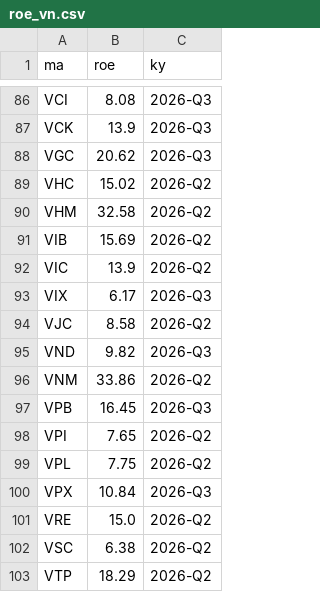
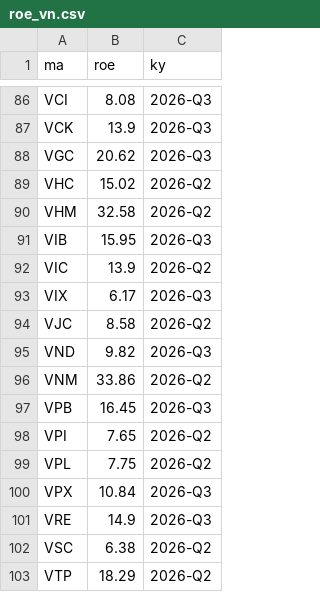
Before and after one commit to quangn1975/do-rong-hose, a CSV file: data/roe_vn.csv, drawn as a sheet; only a part is shown, gaps mark what is left out; the diff covers the shown part only.

```diff
--- a/data/roe_vn.csv
+++ b/data/roe_vn.csv
@@ -90,3 +90,3 @@ VHC,15.02,2026-Q2
 VHM,32.58,2026-Q2
-VIB,15.69,2026-Q2
+VIB,15.95,2026-Q3
 VIC,13.9,2026-Q2
@@ -100,3 +100,3 @@ VPL,7.75,2026-Q2
 VPX,10.84,2026-Q3
-VRE,15.0,2026-Q2
+VRE,14.9,2026-Q3
 VSC,6.38,2026-Q2
```
Also changed, not shown: 16 edited cells elsewhere in this file, data/vn100_dong_tien_tomtat.csv, 1 other file.
